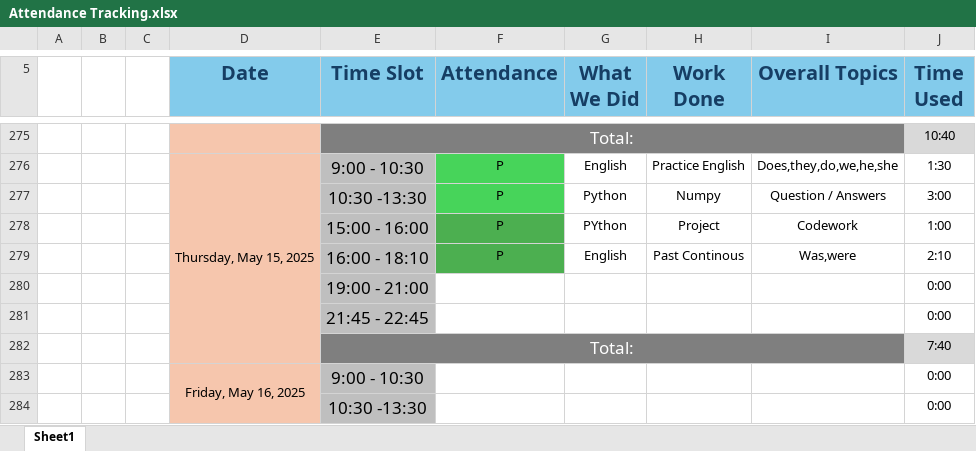
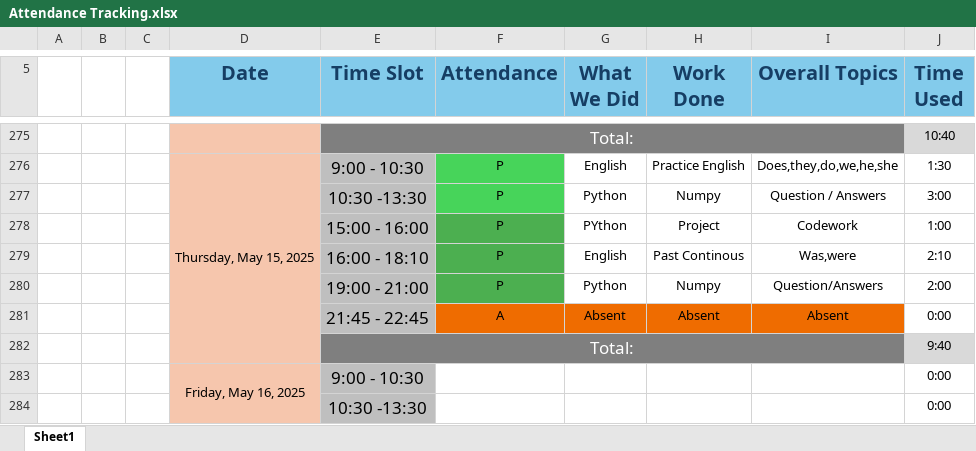
Before and after one commit to pushkarsingh8/Smart-Excel-Based-Attendance-Tracker, an Excel workbook: Attendance Tracking.xlsx, sheet Sheet1, drawn as a sheet; only a part is shown, gaps mark what is left out; values as stored, in another font and other column widths than the file's, no borders; removed rows and columns are numbered as before the commit, all else as after; the diff names each change by its address in the sheet, - before the commit and + after, or states it on an @@ line.

```diff
--- a/Attendance Tracking.xlsx (sheet Sheet1)
+++ b/Attendance Tracking.xlsx (sheet Sheet1)
-row 280:  |  |  |  | 19:00 - 21:00 |  |  |  |  | 0:00
-row 281:  |  |  |  | 21:45 - 22:45 |  |  |  |  | 0:00
+row 280:  |  |  |  | 19:00 - 21:00 | P | Python | Numpy | Question/Answers | 2:00
+row 281:  |  |  |  | 21:45 - 22:45 | A | Absent | Absent | Absent | 0:00
-J282 (Time Used): 7:40
+J282 (Time Used): 9:40
```
Also changed, not shown: 1 other file.
